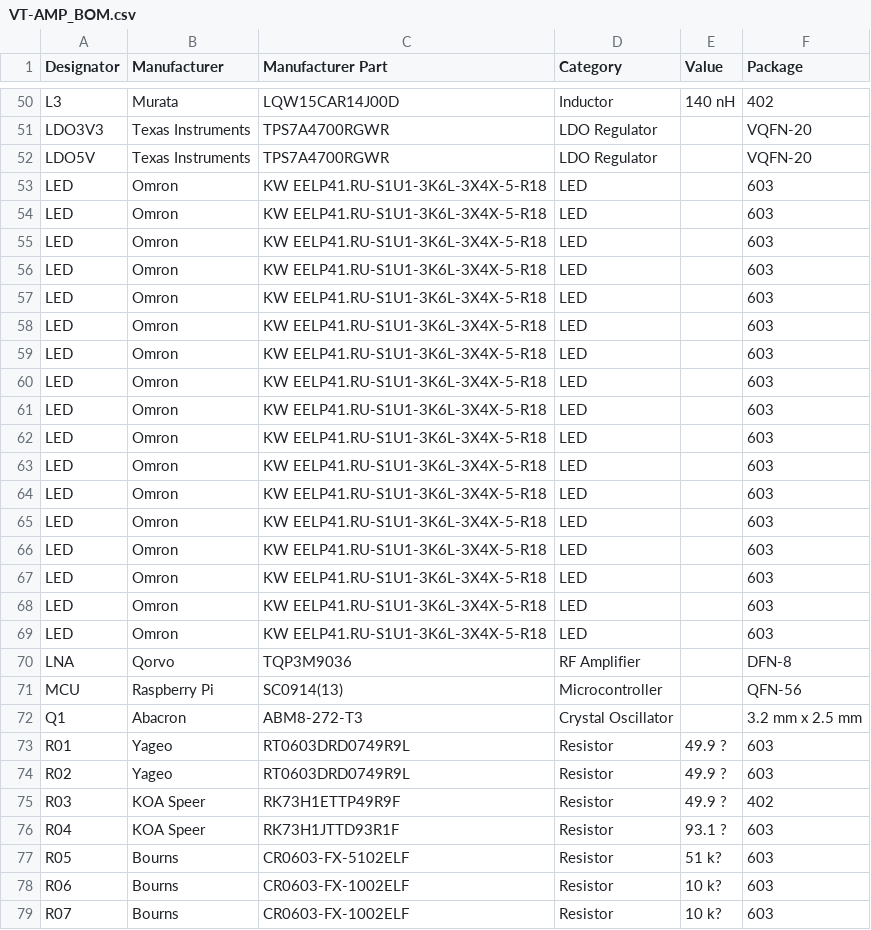
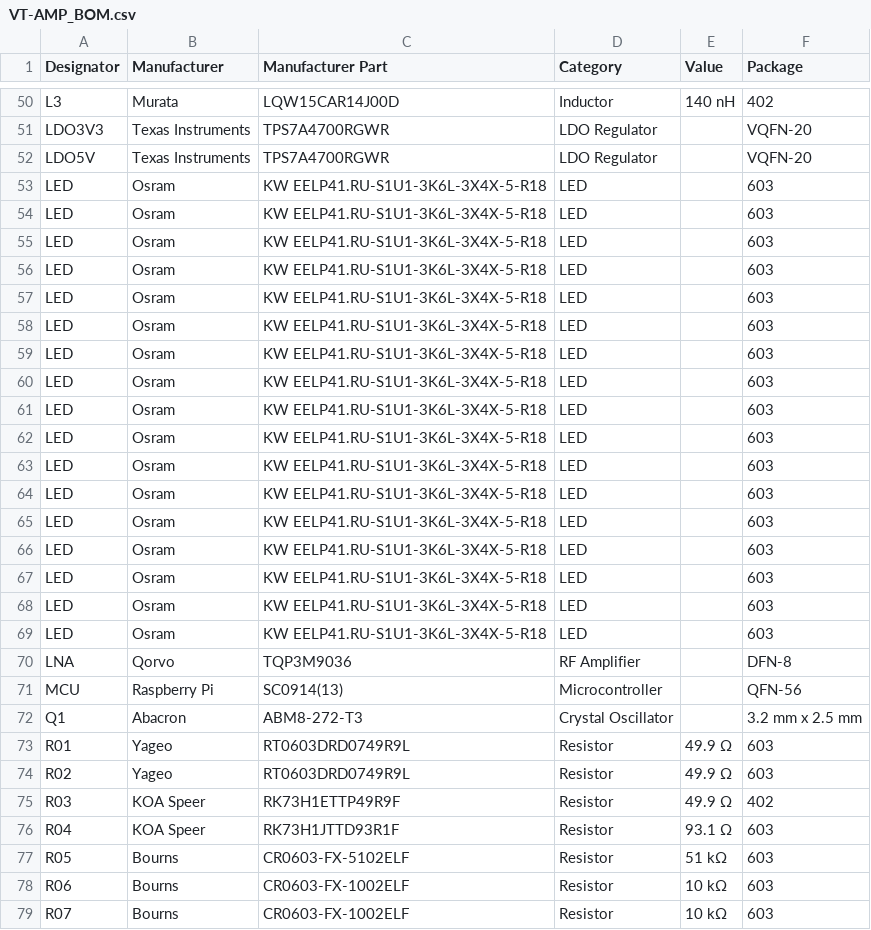
Before and after one commit to mkultr44/VT-AMP, a CSV file: VT-AMP_BOM.csv, drawn as a sheet; only a part is shown, gaps mark what is left out; the diff covers the shown part only.

Commit message:
Update VT-AMP_BOM.csv

```diff
--- a/VT-AMP_BOM.csv
+++ b/VT-AMP_BOM.csv
@@ -52,19 +52,19 @@ LDO3V3,Texas Instruments,TPS7A4700RGWR,LDO Regulator,,VQFN-20,
 LDO5V,Texas Instruments,TPS7A4700RGWR,LDO Regulator,,VQFN-20,
-LED,Omron,KW EELP41.RU-S1U1-3K6L-3X4X-5-R18,LED ,,603,
-LED,Omron,KW EELP41.RU-S1U1-3K6L-3X4X-5-R18,LED ,,603,
-LED,Omron,KW EELP41.RU-S1U1-3K6L-3X4X-5-R18,LED ,,603,
-LED,Omron,KW EELP41.RU-S1U1-3K6L-3X4X-5-R18,LED ,,603,
-LED,Omron,KW EELP41.RU-S1U1-3K6L-3X4X-5-R18,LED ,,603,
-LED,Omron,KW EELP41.RU-S1U1-3K6L-3X4X-5-R18,LED ,,603,
-LED,Omron,KW EELP41.RU-S1U1-3K6L-3X4X-5-R18,LED ,,603,
-LED,Omron,KW EELP41.RU-S1U1-3K6L-3X4X-5-R18,LED ,,603,
-LED,Omron,KW EELP41.RU-S1U1-3K6L-3X4X-5-R18,LED ,,603,
-LED,Omron,KW EELP41.RU-S1U1-3K6L-3X4X-5-R18,LED ,,603,
-LED,Omron,KW EELP41.RU-S1U1-3K6L-3X4X-5-R18,LED ,,603,
-LED,Omron,KW EELP41.RU-S1U1-3K6L-3X4X-5-R18,LED ,,603,
-LED,Omron,KW EELP41.RU-S1U1-3K6L-3X4X-5-R18,LED ,,603,
-LED,Omron,KW EELP41.RU-S1U1-3K6L-3X4X-5-R18,LED ,,603,
-LED,Omron,KW EELP41.RU-S1U1-3K6L-3X4X-5-R18,LED ,,603,
-LED,Omron,KW EELP41.RU-S1U1-3K6L-3X4X-5-R18,LED ,,603,
-LED,Omron,KW EELP41.RU-S1U1-3K6L-3X4X-5-R18,LED ,,603,
+LED,Osram,KW EELP41.RU-S1U1-3K6L-3X4X-5-R18,LED ,,603,
+LED,Osram,KW EELP41.RU-S1U1-3K6L-3X4X-5-R18,LED ,,603,
+LED,Osram,KW EELP41.RU-S1U1-3K6L-3X4X-5-R18,LED ,,603,
+LED,Osram,KW EELP41.RU-S1U1-3K6L-3X4X-5-R18,LED ,,603,
+LED,Osram,KW EELP41.RU-S1U1-3K6L-3X4X-5-R18,LED ,,603,
+LED,Osram,KW EELP41.RU-S1U1-3K6L-3X4X-5-R18,LED ,,603,
+LED,Osram,KW EELP41.RU-S1U1-3K6L-3X4X-5-R18,LED ,,603,
+LED,Osram,KW EELP41.RU-S1U1-3K6L-3X4X-5-R18,LED ,,603,
+LED,Osram,KW EELP41.RU-S1U1-3K6L-3X4X-5-R18,LED ,,603,
+LED,Osram,KW EELP41.RU-S1U1-3K6L-3X4X-5-R18,LED ,,603,
+LED,Osram,KW EELP41.RU-S1U1-3K6L-3X4X-5-R18,LED ,,603,
+LED,Osram,KW EELP41.RU-S1U1-3K6L-3X4X-5-R18,LED ,,603,
+LED,Osram,KW EELP41.RU-S1U1-3K6L-3X4X-5-R18,LED ,,603,
+LED,Osram,KW EELP41.RU-S1U1-3K6L-3X4X-5-R18,LED ,,603,
+LED,Osram,KW EELP41.RU-S1U1-3K6L-3X4X-5-R18,LED ,,603,
+LED,Osram,KW EELP41.RU-S1U1-3K6L-3X4X-5-R18,LED ,,603,
+LED,Osram,KW EELP41.RU-S1U1-3K6L-3X4X-5-R18,LED ,,603,
 LNA,Qorvo,TQP3M9036,RF Amplifier,,DFN-8,
@@ -72,8 +72,8 @@ MCU,Raspberry Pi,SC0914(13),Microcontroller,,QFN-56,
 Q1,Abacron,ABM8-272-T3,Crystal Oscillator,,3.2 mm x 2.5 mm,
-R01,Yageo,RT0603DRD0749R9L,Resistor,49.9 ?,603,
-R02,Yageo,RT0603DRD0749R9L,Resistor,49.9 ?,603,
-R03,KOA Speer,RK73H1ETTP49R9F,Resistor,49.9 ?,402,
-R04,KOA Speer,RK73H1JTTD93R1F,Resistor,93.1 ?,603,
-R05,Bourns,CR0603-FX-5102ELF,Resistor,51 k?,603,
-R06,Bourns,CR0603-FX-1002ELF,Resistor,10 k?,603,
-R07,Bourns,CR0603-FX-1002ELF,Resistor,10 k?,603,
+R01,Yageo,RT0603DRD0749R9L,Resistor,49.9 Ω,603,
+R02,Yageo,RT0603DRD0749R9L,Resistor,49.9 Ω,603,
+R03,KOA Speer,RK73H1ETTP49R9F,Resistor,49.9 Ω,402,
+R04,KOA Speer,RK73H1JTTD93R1F,Resistor,93.1 Ω,603,
+R05,Bourns,CR0603-FX-5102ELF,Resistor,51 kΩ,603,
+R06,Bourns,CR0603-FX-1002ELF,Resistor,10 kΩ,603,
+R07,Bourns,CR0603-FX-1002ELF,Resistor,10 kΩ,603,
```
Also changed, not shown: 41 edited cells elsewhere in this file.
